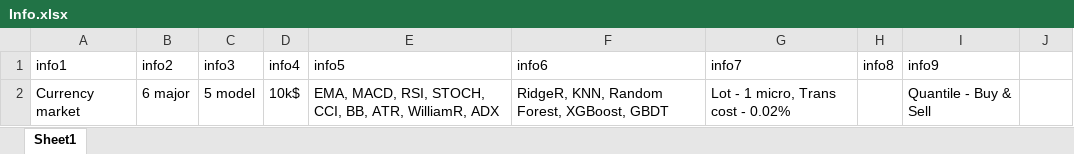
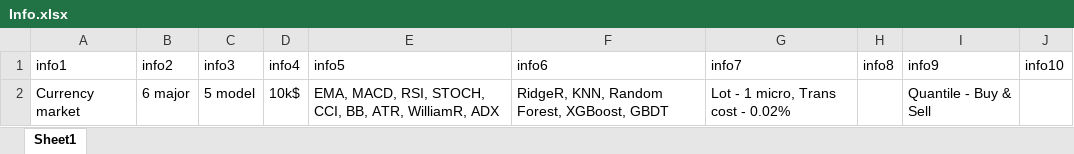
Before and after one commit to sugarbayar123/DS_consult, an Excel workbook: Output/Info.xlsx, sheet Sheet1, drawn as a sheet; values as stored, in another font and other column widths than the file's, no borders; the diff names each change by its address in the sheet, - before the commit and + after, or states it on an @@ line.

```diff
--- a/Output/Info.xlsx (sheet Sheet1)
+++ b/Output/Info.xlsx (sheet Sheet1)
-J1: (empty)
+J1: info10
```
Also changed, not shown: Output/all_performance.xlsx, 11 other files.
